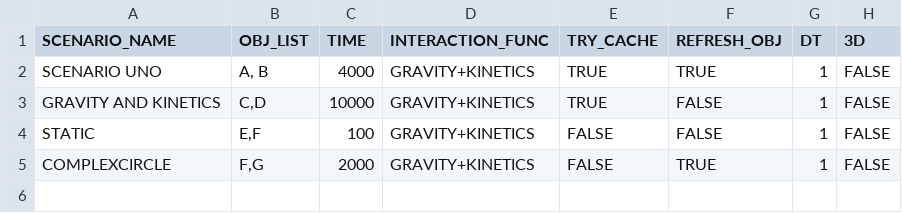
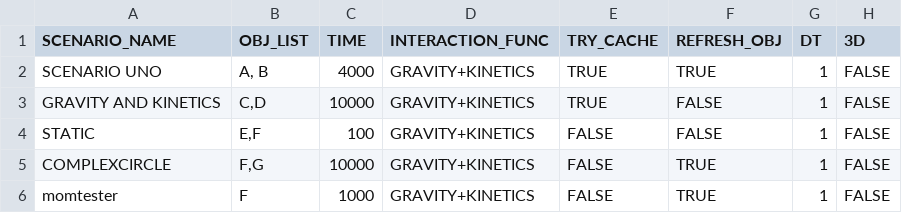
Before and after one commit to Braumeister-Stefan/ParticleSimulator2, a CSV file: Inputs/scenario_inputs.csv, drawn as a sheet.

```diff
--- a/Inputs/scenario_inputs.csv
+++ b/Inputs/scenario_inputs.csv
@@ -4,2 +4,3 @@ GRAVITY AND KINETICS,"C,D",10000,GRAVITY+KINETICS,TRUE,FALSE,1,FALSE
 STATIC,"E,F",100,GRAVITY+KINETICS,FALSE,FALSE,1,FALSE
-COMPLEXCIRCLE,"F,G",2000,GRAVITY+KINETICS,FALSE,TRUE,1,FALSE
+COMPLEXCIRCLE,"F,G",10000,GRAVITY+KINETICS,FALSE,TRUE,1,FALSE
+momtester,F,1000,GRAVITY+KINETICS,FALSE,TRUE,1,FALSE
```
Also changed, not shown: Inputs/object_inputs.csv, 5 other files.
